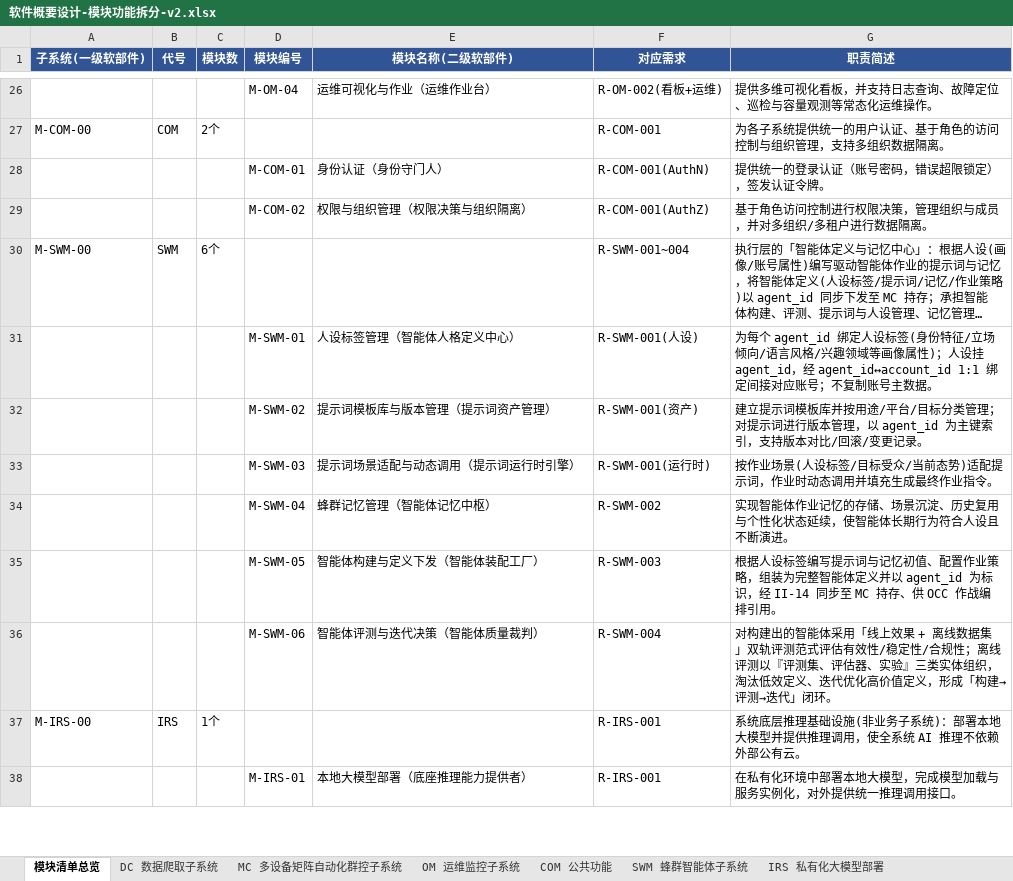
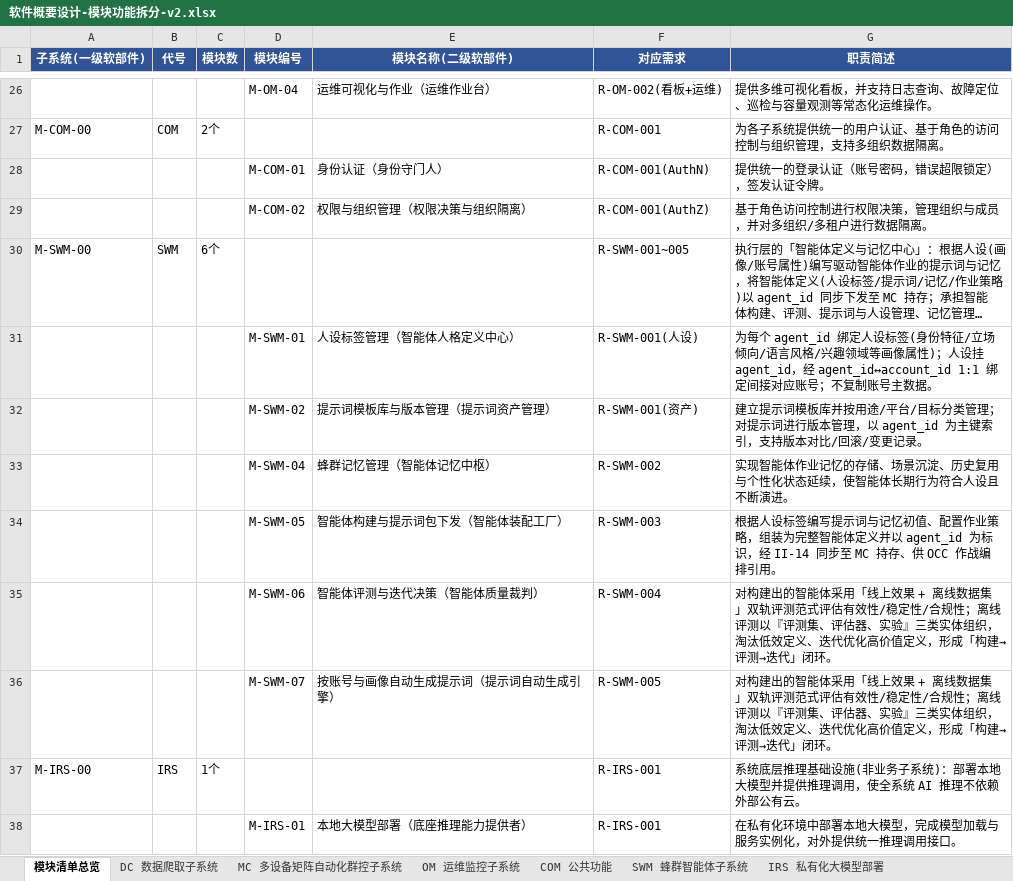
Before and after one commit to Sj-g/obsidian, an Excel workbook: 公司项目/认知作战/文档/软件概要设计-模块功能拆分-v2.xlsx, sheet 模块清单总览, drawn as a sheet; only a part is shown, gaps mark what is left out; long unchanged cells end in …; values as stored, in another font and other column widths than the file's, no borders; removed rows and columns are numbered as before the commit, all else as after; the diff names each change by its address in the sheet, - before the commit and + after, or states it on an @@ line.

```diff
--- a/公司项目/认知作战/文档/软件概要设计-模块功能拆分-v2.xlsx (sheet 模块清单总览)
+++ b/公司项目/认知作战/文档/软件概要设计-模块功能拆分-v2.xlsx (sheet 模块清单总览)
-F30 (对应需求): R-SWM-001~004
+F30 (对应需求): R-SWM-001~005
-row 33:  |  |  | M-SWM-03 | 提示词场景适配与动态调用（提示词运行时引擎） | R-SWM-001(运行时) | 按作业场景(人设标签/目标受众/当前态势)适配提示词，作业时动态调用并填充生成最终作业指令。
-E34 (模块名称(二级软部件)): 智能体构建与定义下发（智能体装配工厂）
+E34 (模块名称(二级软部件)): 智能体构建与提示词包下发（智能体装配工厂）
+row 36:  |  |  | M-SWM-07 | 按账号与画像自动生成提示词（提示词自动生成引擎） | R-SWM-005 | 对构建出的智能体采用「线上效果 + 离线数据集」双轨评测范式评估有效性/稳定性/合规性；离线评测以『评测集、评估器、实验』三类实体组织，淘汰低效定义、迭代优化高价值定义，形成「构建→评测→迭代」闭环。
```
Also changed, not shown: sheet SWM 蜂群智能体子系统, sheet MC 多设备矩阵自动化群控子系统, 公司项目/认知作战/文档/软件需求跟踪矩阵.xlsx.
